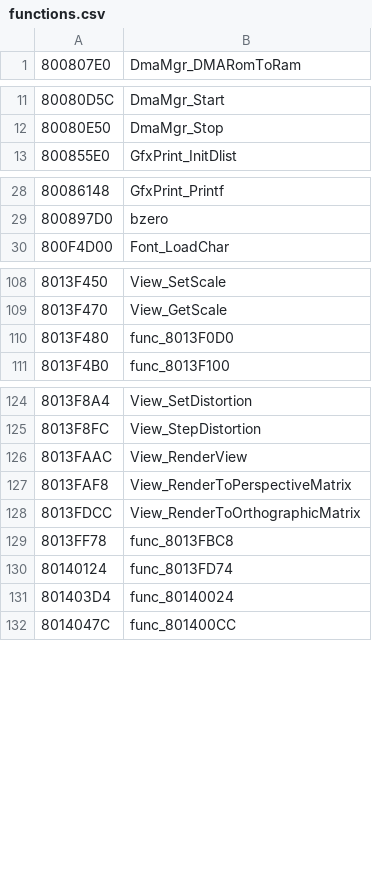
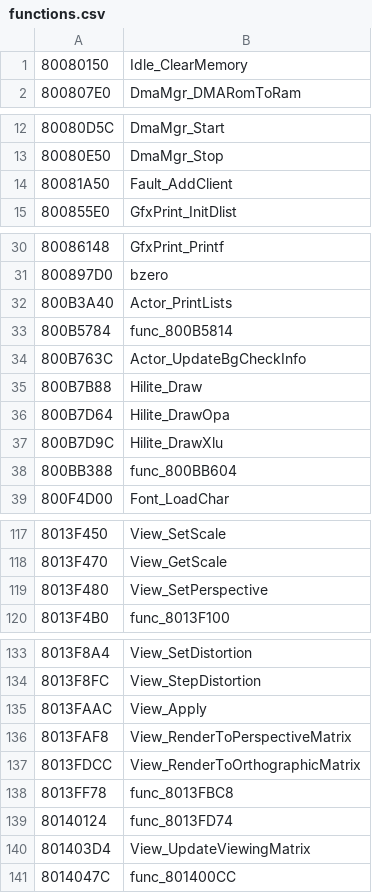
Before and after one commit to Decompollaborate/zelda64_compare, a CSV file: mm/np1/tables/functions.csv, drawn as a sheet; only a part is shown, gaps mark what is left out.

```diff
--- a/mm/np1/tables/functions.csv
+++ b/mm/np1/tables/functions.csv
@@ -1 +1,2 @@
+80080150,Idle_ClearMemory
 800807E0,DmaMgr_DMARomToRam
@@ -12,2 +13,3 @@
 80080E50,DmaMgr_Stop
+80081A50,Fault_AddClient
 800855E0,GfxPrint_InitDlist
@@ -29,2 +31,9 @@
 800897D0,bzero
+800B3A40,Actor_PrintLists
+800B5784,func_800B5814
+800B763C,Actor_UpdateBgCheckInfo
+800B7B88,Hilite_Draw
+800B7D64,Hilite_DrawOpa
+800B7D9C,Hilite_DrawXlu
+800BB388,func_800BB604
 800F4D00,Font_LoadChar
@@ -109,3 +118,3 @@
 8013F470,View_GetScale
-8013F480,func_8013F0D0
+8013F480,View_SetPerspective
 8013F4B0,func_8013F100
@@ -125,3 +134,3 @@
 8013F8FC,View_StepDistortion
-8013FAAC,View_RenderView
+8013FAAC,View_Apply
 8013FAF8,View_RenderToPerspectiveMatrix
@@ -130,3 +139,3 @@
 80140124,func_8013FD74
-801403D4,func_80140024
+801403D4,View_UpdateViewingMatrix
 8014047C,func_801400CC
```
Also changed, not shown: mm/nj1/tables/files_code.csv, mm/npd/tables/functions.csv, 38 other files.
